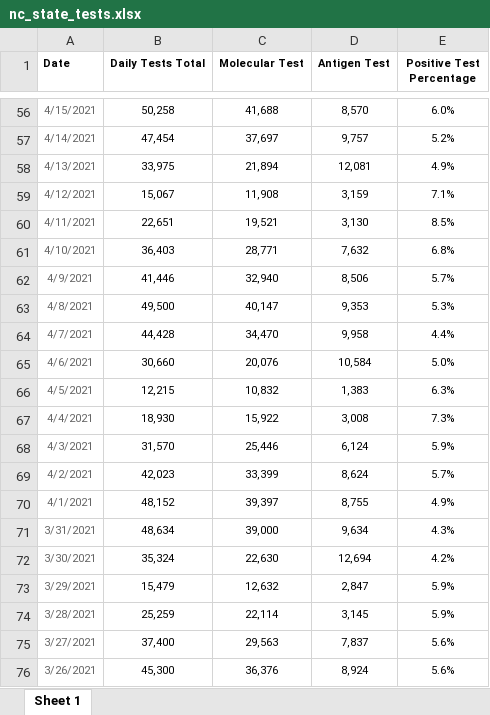
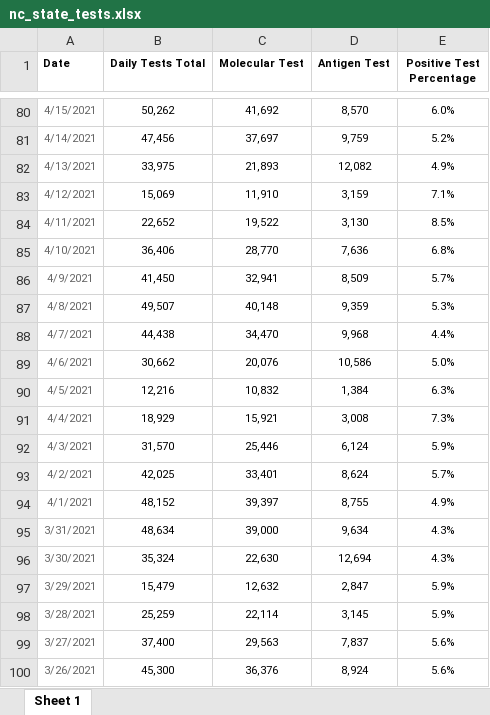
Before and after one commit to arorapankaj/tempRepo, an Excel workbook: nc_state_tests.xlsx, sheet Sheet 1, drawn as a sheet; only a part is shown, gaps mark what is left out; values as stored, in another font and other column widths than the file's, no borders; addresses are those after the commit; the diff covers the shown part only; the diff names each change by its address in the sheet, - before the commit and + after, or states it on an @@ line.

```diff
--- a/nc_state_tests.xlsx (sheet Sheet 1)
+++ b/nc_state_tests.xlsx (sheet Sheet 1)
-B80 (Daily Tests Total): 50,258
+B80 (Daily Tests Total): 50,262
-C80 (Molecular Test): 41,688
+C80 (Molecular Test): 41,692
-B81 (Daily Tests Total): 47,454
+B81 (Daily Tests Total): 47,456
-D81 (Antigen Test): 9,757
+D81 (Antigen Test): 9,759
-C82 (Molecular Test): 21,894
+C82 (Molecular Test): 21,893
-D82 (Antigen Test): 12,081
+D82 (Antigen Test): 12,082
-B83 (Daily Tests Total): 15,067
+B83 (Daily Tests Total): 15,069
-C83 (Molecular Test): 11,908
+C83 (Molecular Test): 11,910
-B84 (Daily Tests Total): 22,651
+B84 (Daily Tests Total): 22,652
-C84 (Molecular Test): 19,521
+C84 (Molecular Test): 19,522
-B85 (Daily Tests Total): 36,403
+B85 (Daily Tests Total): 36,406
-C85 (Molecular Test): 28,771
+C85 (Molecular Test): 28,770
-D85 (Antigen Test): 7,632
+D85 (Antigen Test): 7,636
-B86 (Daily Tests Total): 41,446
+B86 (Daily Tests Total): 41,450
-C86 (Molecular Test): 32,940
+C86 (Molecular Test): 32,941
-D86 (Antigen Test): 8,506
+D86 (Antigen Test): 8,509
-B87 (Daily Tests Total): 49,500
+B87 (Daily Tests Total): 49,507
-C87 (Molecular Test): 40,147
+C87 (Molecular Test): 40,148
-D87 (Antigen Test): 9,353
+D87 (Antigen Test): 9,359
-B88 (Daily Tests Total): 44,428
+B88 (Daily Tests Total): 44,438
-D88 (Antigen Test): 9,958
+D88 (Antigen Test): 9,968
-B89 (Daily Tests Total): 30,660
+B89 (Daily Tests Total): 30,662
-D89 (Antigen Test): 10,584
+D89 (Antigen Test): 10,586
-B90 (Daily Tests Total): 12,215
+B90 (Daily Tests Total): 12,216
-D90 (Antigen Test): 1,383
+D90 (Antigen Test): 1,384
-B91 (Daily Tests Total): 18,930
+B91 (Daily Tests Total): 18,929
-C91 (Molecular Test): 15,922
+C91 (Molecular Test): 15,921
-B93 (Daily Tests Total): 42,023
+B93 (Daily Tests Total): 42,025
-C93 (Molecular Test): 33,399
+C93 (Molecular Test): 33,401
-E96 (Positive Test Percentage): 4.2%
+E96 (Positive Test Percentage): 4.3%
```
Also changed, not shown: 24 added rows and 153 edited cells elsewhere in this sheet, contra_costa_county_testing.xlsx, nc_state_cases_deaths.xlsx, 6 other files.
